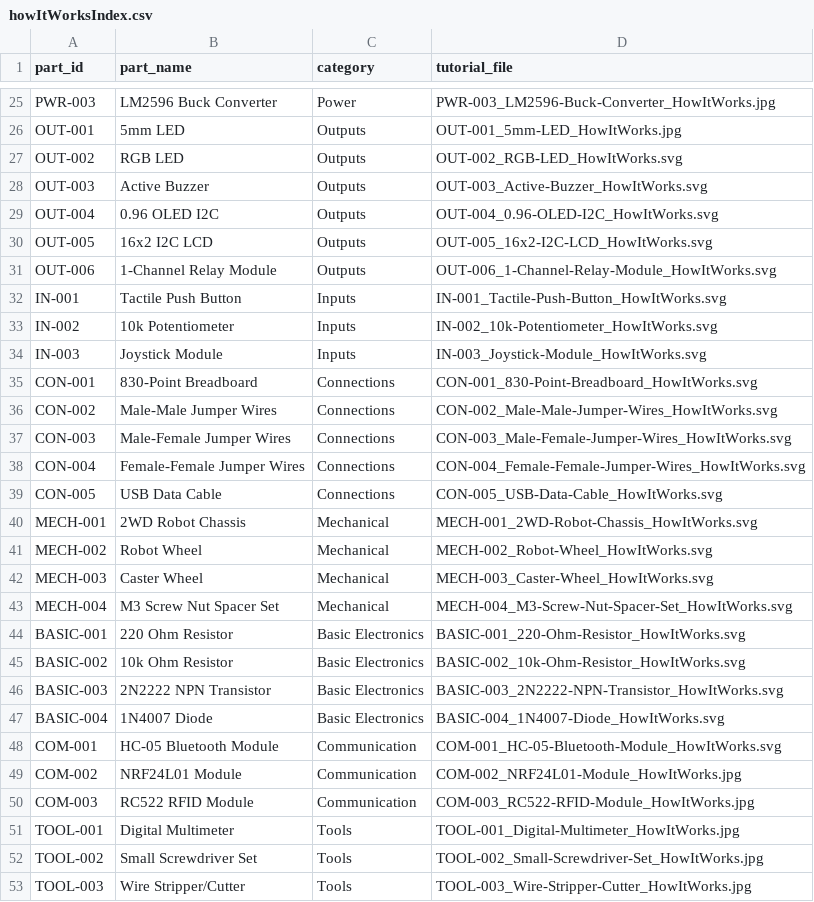
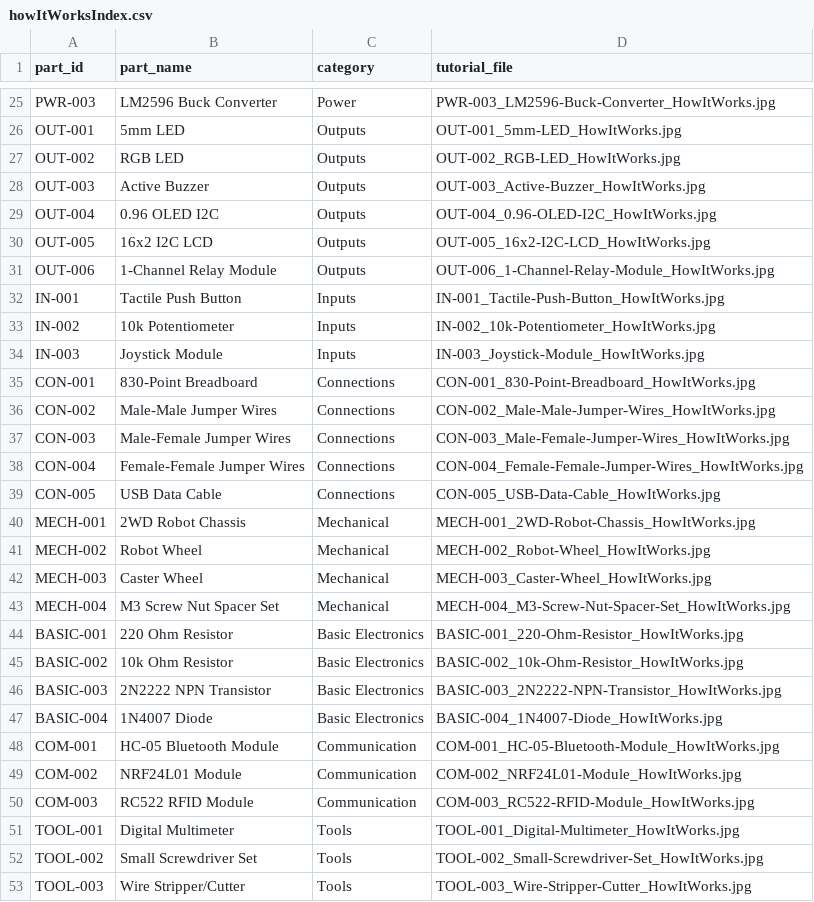
Before and after one commit to prabin1007/robotics-made-simple, a CSV file: src/data/howItWorksIndex.csv, drawn as a sheet; only a part is shown, gaps mark what is left out.

Commit message:
Release Robotics Made Simple V1

```diff
--- a/src/data/howItWorksIndex.csv
+++ b/src/data/howItWorksIndex.csv
@@ -26,24 +26,24 @@ PWR-003,LM2596 Buck Converter,Power,PWR-003_LM2596-Buck-Converter_HowItWorks.jpg
 OUT-001,5mm LED,Outputs,OUT-001_5mm-LED_HowItWorks.jpg
-OUT-002,RGB LED,Outputs,OUT-002_RGB-LED_HowItWorks.svg
-OUT-003,Active Buzzer,Outputs,OUT-003_Active-Buzzer_HowItWorks.svg
-OUT-004,0.96 OLED I2C,Outputs,OUT-004_0.96-OLED-I2C_HowItWorks.svg
-OUT-005,16x2 I2C LCD,Outputs,OUT-005_16x2-I2C-LCD_HowItWorks.svg
-OUT-006,1-Channel Relay Module,Outputs,OUT-006_1-Channel-Relay-Module_HowItWorks.svg
-IN-001,Tactile Push Button,Inputs,IN-001_Tactile-Push-Button_HowItWorks.svg
-IN-002,10k Potentiometer,Inputs,IN-002_10k-Potentiometer_HowItWorks.svg
-IN-003,Joystick Module,Inputs,IN-003_Joystick-Module_HowItWorks.svg
-CON-001,830-Point Breadboard,Connections,CON-001_830-Point-Breadboard_HowItWorks.svg
-CON-002,Male-Male Jumper Wires,Connections,CON-002_Male-Male-Jumper-Wires_HowItWorks.svg
-CON-003,Male-Female Jumper Wires,Connections,CON-003_Male-Female-Jumper-Wires_HowItWorks.svg
-CON-004,Female-Female Jumper Wires,Connections,CON-004_Female-Female-Jumper-Wires_HowItWorks.svg
-CON-005,USB Data Cable,Connections,CON-005_USB-Data-Cable_HowItWorks.svg
-MECH-001,2WD Robot Chassis,Mechanical,MECH-001_2WD-Robot-Chassis_HowItWorks.svg
-MECH-002,Robot Wheel,Mechanical,MECH-002_Robot-Wheel_HowItWorks.svg
-MECH-003,Caster Wheel,Mechanical,MECH-003_Caster-Wheel_HowItWorks.svg
-MECH-004,M3 Screw Nut Spacer Set,Mechanical,MECH-004_M3-Screw-Nut-Spacer-Set_HowItWorks.svg
-BASIC-001,220 Ohm Resistor,Basic Electronics,BASIC-001_220-Ohm-Resistor_HowItWorks.svg
-BASIC-002,10k Ohm Resistor,Basic Electronics,BASIC-002_10k-Ohm-Resistor_HowItWorks.svg
-BASIC-003,2N2222 NPN Transistor,Basic Electronics,BASIC-003_2N2222-NPN-Transistor_HowItWorks.svg
-BASIC-004,1N4007 Diode,Basic Electronics,BASIC-004_1N4007-Diode_HowItWorks.svg
-COM-001,HC-05 Bluetooth Module,Communication,COM-001_HC-05-Bluetooth-Module_HowItWorks.svg
+OUT-002,RGB LED,Outputs,OUT-002_RGB-LED_HowItWorks.jpg
+OUT-003,Active Buzzer,Outputs,OUT-003_Active-Buzzer_HowItWorks.jpg
+OUT-004,0.96 OLED I2C,Outputs,OUT-004_0.96-OLED-I2C_HowItWorks.jpg
+OUT-005,16x2 I2C LCD,Outputs,OUT-005_16x2-I2C-LCD_HowItWorks.jpg
+OUT-006,1-Channel Relay Module,Outputs,OUT-006_1-Channel-Relay-Module_HowItWorks.jpg
+IN-001,Tactile Push Button,Inputs,IN-001_Tactile-Push-Button_HowItWorks.jpg
+IN-002,10k Potentiometer,Inputs,IN-002_10k-Potentiometer_HowItWorks.jpg
+IN-003,Joystick Module,Inputs,IN-003_Joystick-Module_HowItWorks.jpg
+CON-001,830-Point Breadboard,Connections,CON-001_830-Point-Breadboard_HowItWorks.jpg
+CON-002,Male-Male Jumper Wires,Connections,CON-002_Male-Male-Jumper-Wires_HowItWorks.jpg
+CON-003,Male-Female Jumper Wires,Connections,CON-003_Male-Female-Jumper-Wires_HowItWorks.jpg
+CON-004,Female-Female Jumper Wires,Connections,CON-004_Female-Female-Jumper-Wires_HowItWorks.jpg
+CON-005,USB Data Cable,Connections,CON-005_USB-Data-Cable_HowItWorks.jpg
+MECH-001,2WD Robot Chassis,Mechanical,MECH-001_2WD-Robot-Chassis_HowItWorks.jpg
+MECH-002,Robot Wheel,Mechanical,MECH-002_Robot-Wheel_HowItWorks.jpg
+MECH-003,Caster Wheel,Mechanical,MECH-003_Caster-Wheel_HowItWorks.jpg
+MECH-004,M3 Screw Nut Spacer Set,Mechanical,MECH-004_M3-Screw-Nut-Spacer-Set_HowItWorks.jpg
+BASIC-001,220 Ohm Resistor,Basic Electronics,BASIC-001_220-Ohm-Resistor_HowItWorks.jpg
+BASIC-002,10k Ohm Resistor,Basic Electronics,BASIC-002_10k-Ohm-Resistor_HowItWorks.jpg
+BASIC-003,2N2222 NPN Transistor,Basic Electronics,BASIC-003_2N2222-NPN-Transistor_HowItWorks.jpg
+BASIC-004,1N4007 Diode,Basic Electronics,BASIC-004_1N4007-Diode_HowItWorks.jpg
+COM-001,HC-05 Bluetooth Module,Communication,COM-001_HC-05-Bluetooth-Module_HowItWorks.jpg
 COM-002,NRF24L01 Module,Communication,COM-002_NRF24L01-Module_HowItWorks.jpg
```
Also changed, not shown: 37 other files.
